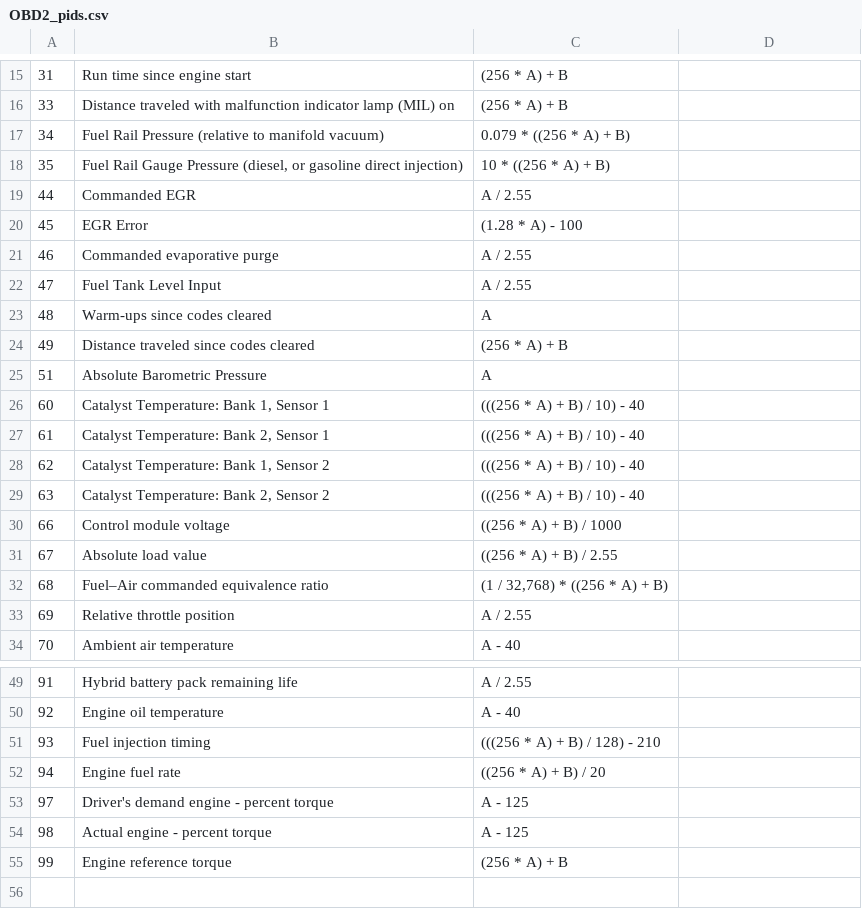
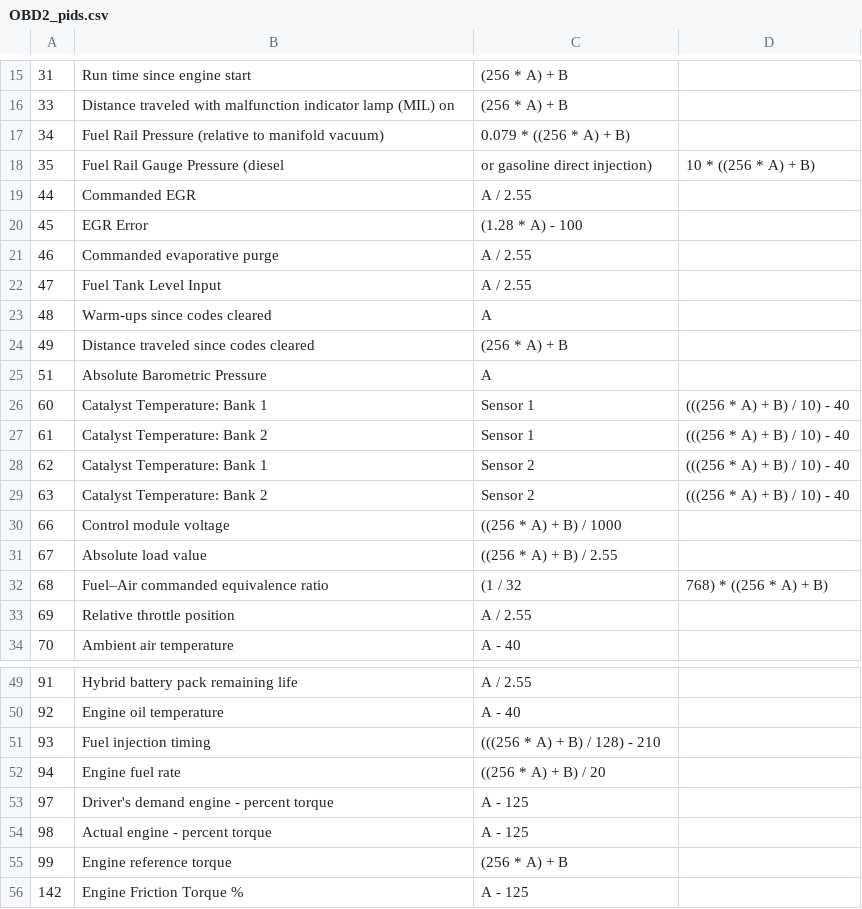
Before and after one commit to brent-stone/CAN_Reverse_Engineering, a CSV file: Pipeline_multi-file/OBD2_pids.csv, drawn as a sheet; only a part is shown, gaps mark what is left out.

Commit message:
Removed unnecessary quotations and added support for pid 142.

```diff
--- a/Pipeline_multi-file/OBD2_pids.csv
+++ b/Pipeline_multi-file/OBD2_pids.csv
@@ -17,3 +17,3 @@
 34,Fuel Rail Pressure (relative to manifold vacuum),0.079 * ((256 * A) + B)
-35,"Fuel Rail Gauge Pressure (diesel, or gasoline direct injection)",10 * ((256 * A) + B)
+35,Fuel Rail Gauge Pressure (diesel, or gasoline direct injection),10 * ((256 * A) + B)
 44,Commanded EGR,A / 2.55
@@ -25,9 +25,9 @@
 51,Absolute Barometric Pressure,A
-60,"Catalyst Temperature: Bank 1, Sensor 1",(((256 * A) + B) / 10) - 40
-61,"Catalyst Temperature: Bank 2, Sensor 1",(((256 * A) + B) / 10) - 40
-62,"Catalyst Temperature: Bank 1, Sensor 2",(((256 * A) + B) / 10) - 40
-63,"Catalyst Temperature: Bank 2, Sensor 2",(((256 * A) + B) / 10) - 40
+60,Catalyst Temperature: Bank 1, Sensor 1,(((256 * A) + B) / 10) - 40
+61,Catalyst Temperature: Bank 2, Sensor 1,(((256 * A) + B) / 10) - 40
+62,Catalyst Temperature: Bank 1, Sensor 2,(((256 * A) + B) / 10) - 40
+63,Catalyst Temperature: Bank 2, Sensor 2,(((256 * A) + B) / 10) - 40
 66,Control module voltage,((256 * A) + B) / 1000
 67,Absolute load value,((256 * A) + B) / 2.55
-68,Fuel–Air commanded equivalence ratio,"(1 / 32,768) * ((256 * A) + B)"
+68,Fuel–Air commanded equivalence ratio,(1 / 32,768) * ((256 * A) + B)
 69,Relative throttle position,A / 2.55
@@ -55 +55,2 @@
 99,Engine reference torque,(256 * A) + B
+142,Engine Friction Torque %,A - 125
```
